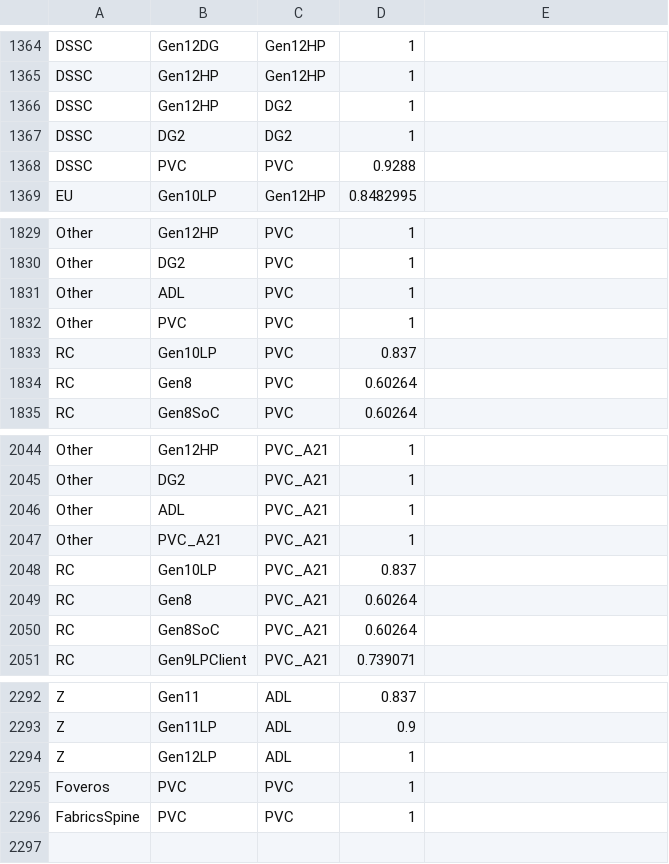
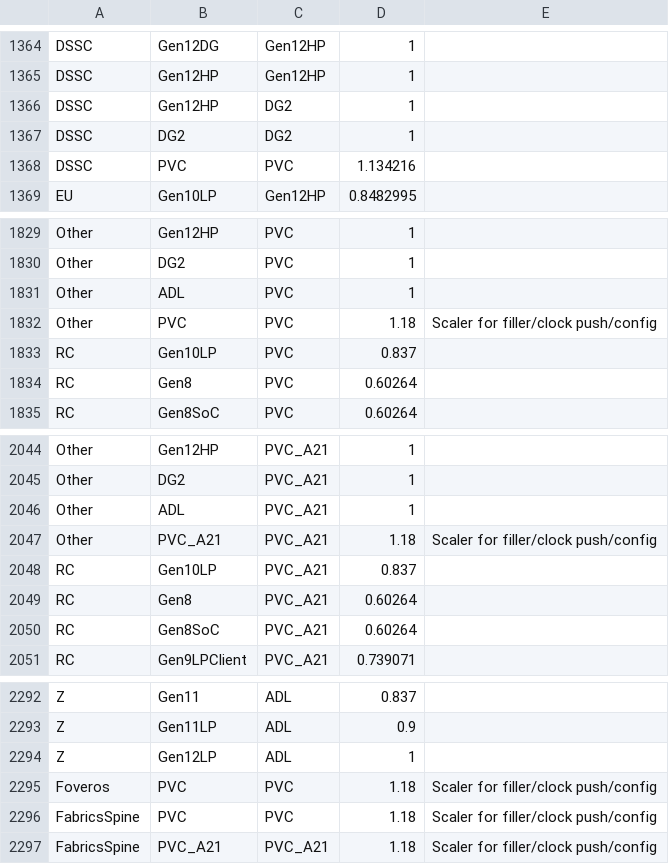
Before and after one commit to tushgarg20/Alps-ci-cd, a CSV file: Inputs/syn_cdyn_cagr.csv, drawn as a sheet; only a part is shown, gaps mark what is left out.

Commit message:
Changed the CDYN weights of all clusters and scaling factors for PVC based on ww51.2 spreadsheet

```diff
--- a/Inputs/syn_cdyn_cagr.csv
+++ b/Inputs/syn_cdyn_cagr.csv
@@ -1367,3 +1367,3 @@ DSSC,Gen12HP,DG2,1
 DSSC,DG2,DG2,1
-DSSC,PVC,PVC,0.9288
+DSSC,PVC,PVC,1.134216
 EU,Gen10LP,Gen12HP,0.8482995
@@ -1831,3 +1831,3 @@ Other,DG2,PVC,1
 Other,ADL,PVC,1
-Other,PVC,PVC,1
+Other,PVC,PVC,1.18,Scaler for filler/clock push/config
 RC,Gen10LP,PVC,0.837
@@ -2046,3 +2046,3 @@ Other,DG2,PVC_A21,1
 Other,ADL,PVC_A21,1
-Other,PVC_A21,PVC_A21,1
+Other,PVC_A21,PVC_A21,1.18,Scaler for filler/clock push/config
 RC,Gen10LP,PVC_A21,0.837
@@ -2294,3 +2294,4 @@ Z,Gen11LP,ADL,0.9
 Z,Gen12LP,ADL,1
-Foveros,PVC,PVC,1
-FabricsSpine,PVC,PVC,1
+Foveros,PVC,PVC,1.18,Scaler for filler/clock push/config
+FabricsSpine,PVC,PVC,1.18,Scaler for filler/clock push/config
+FabricsSpine,PVC_A21,PVC_A21,1.18,Scaler for filler/clock push/config
```
Also changed, not shown: Inputs/cdyn.csv, 1 other file.
